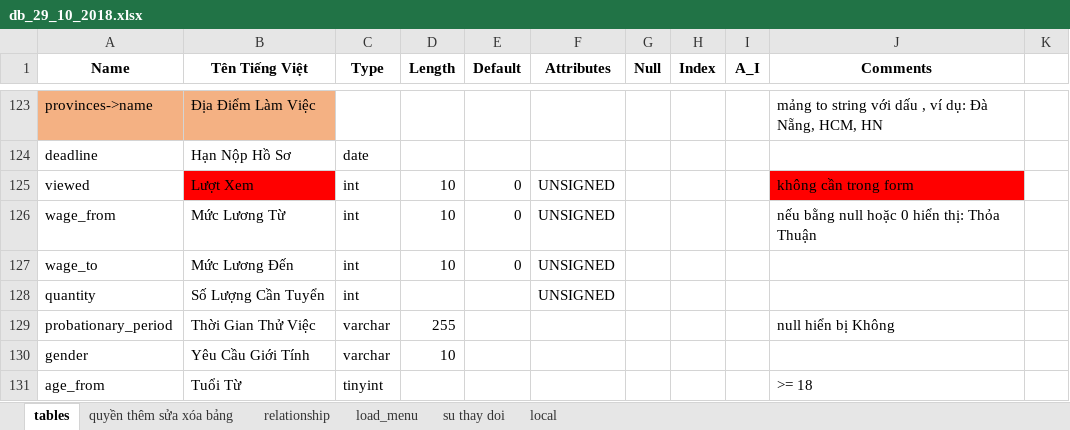
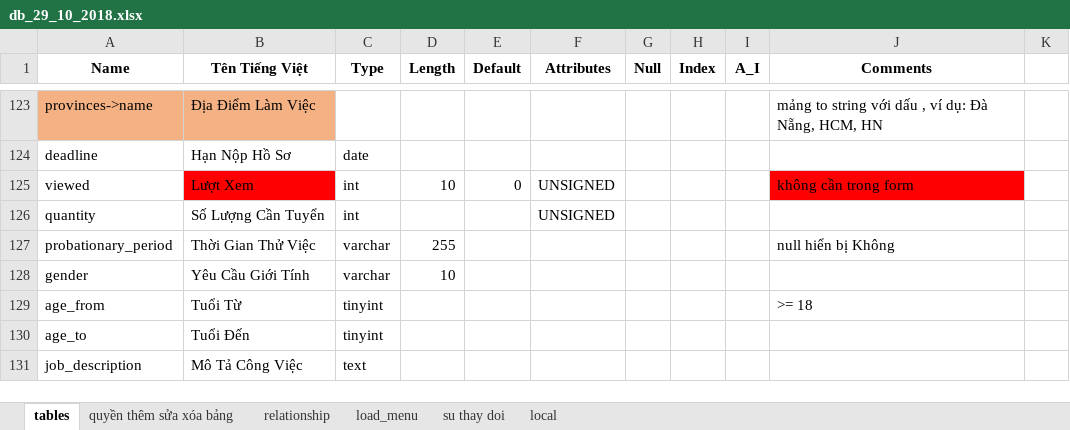
Before and after one commit to vongocnhat/TimViec, an Excel workbook: db_29_10_2018.xlsx, sheet tables, drawn as a sheet; only a part is shown, gaps mark what is left out; the shorter side is filled out with more unchanged rows; values as stored, in another font and other column widths than the file's, no borders; charts and pictures not drawn; the diff names each change by its address in the sheet, - before the commit and + after, or states it on an @@ line.

```diff
--- a/db_29_10_2018.xlsx (sheet tables)
+++ b/db_29_10_2018.xlsx (sheet tables)
-row 126: wage_from | Mức Lương Từ | int | 10 | 0 | UNSIGNED |  |  |  | nếu bằng null hoặc 0 hiển thị: Thỏa Thuận
-row 127: wage_to | Mức Lương Đến | int | 10 | 0 | UNSIGNED
```
Also changed, not shown: charts or pictures, 1 other file.
